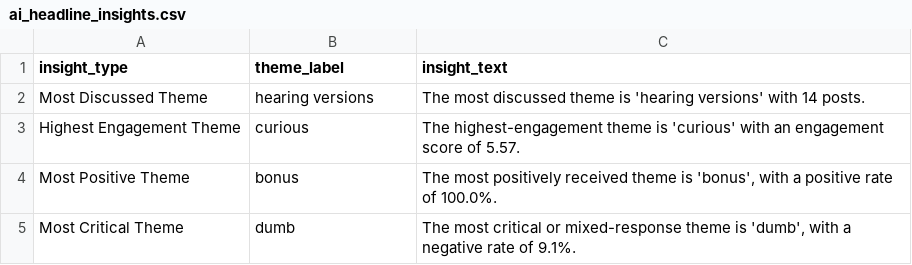
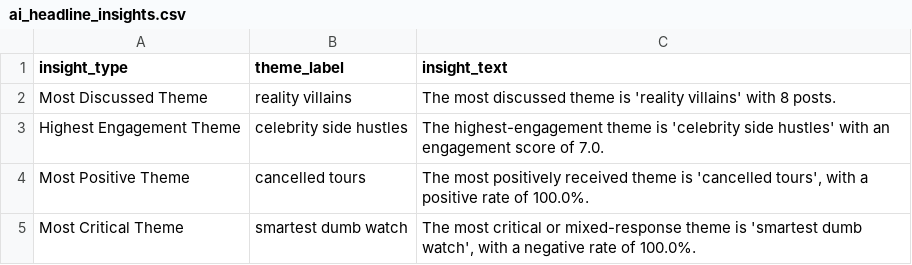
Before and after one commit to Juno-Wong/Dome-41, a CSV file: ai_headline_insights.csv, drawn as a sheet.

```diff
--- a/ai_headline_insights.csv
+++ b/ai_headline_insights.csv
@@ -1,5 +1,5 @@
 insight_type,theme_label,insight_text
-Most Discussed Theme,hearing versions,The most discussed theme is 'hearing versions' with 14 posts.
-Highest Engagement Theme,curious,The highest-engagement theme is 'curious' with an engagement score of 5.57.
-Most Positive Theme,bonus,"The most positively received theme is 'bonus', with a positive rate of 100.0%."
-Most Critical Theme,dumb,"The most critical or mixed-response theme is 'dumb', with a negative rate of 9.1%."
+Most Discussed Theme,reality villains,The most discussed theme is 'reality villains' with 8 posts.
+Highest Engagement Theme,celebrity side hustles,The highest-engagement theme is 'celebrity side hustles' with an engagement score of 7.0.
+Most Positive Theme,cancelled tours,"The most positively received theme is 'cancelled tours', with a positive rate of 100.0%."
+Most Critical Theme,smartest dumb watch,"The most critical or mixed-response theme is 'smartest dumb watch', with a negative rate of 100.0%."
```
Also changed, not shown: ai_host_theme_insights.csv, ai_insight_evidence.csv, 3 other files.
